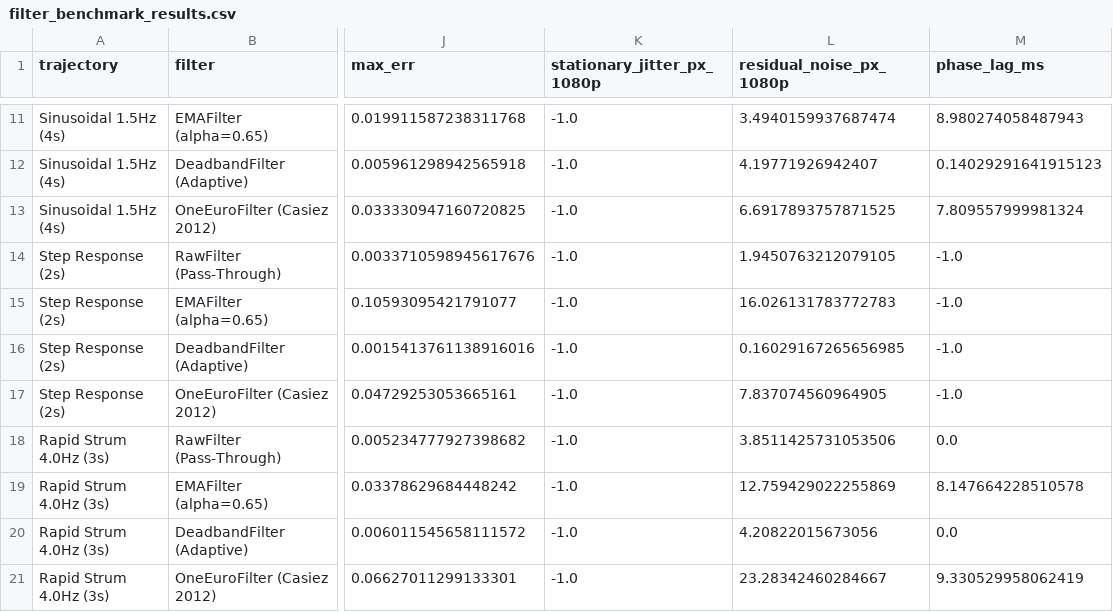
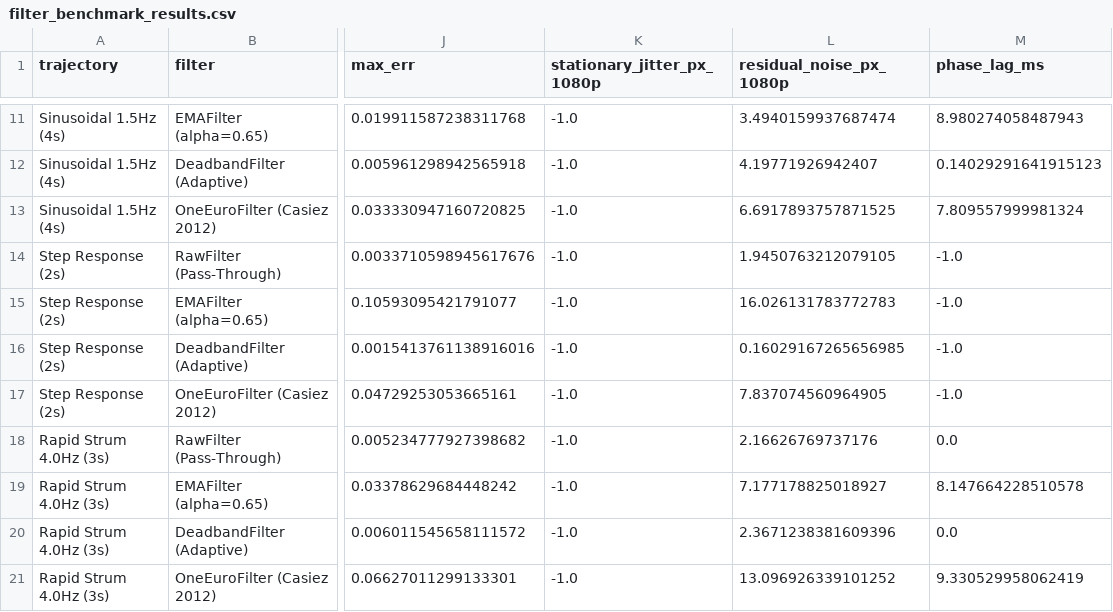
Before and after one commit to MrTonyIT/gesture-ar-instruments, a CSV file: benchmarks/filter_benchmark_results.csv, drawn as a sheet; only a part is shown, gaps mark what is left out; the diff names each change by its address in the sheet, - before the commit and + after, or states it on an @@ line.

Commit message:
fix(precision): axis-correct pixel scaling, deadband parameters, and scientific documentation
- Fix axis-dependent pixel scale in benchmark_filters.py (X=1920, Y=1080)
- Regenerate filter_benchmark_results.csv and synchronize README.md and docs/RESEARCH.md
- Harmonize deadband defaults (deadband_norm=0.0025, motion_threshold_norm=0.0080) in README.md
- Remove overclaims on OneEuroFilter (avoid eliminates phase lag and 60Hz limit)
- Accurately frame constraints.txt as CI-verified direct dependency constraints
- Update user study protocol to frame N=24 as proposed planning target pending a-priori power analysis

```diff
--- a/benchmarks/filter_benchmark_results.csv
+++ b/benchmarks/filter_benchmark_results.csv
-L18 (residual_noise_px_1080p): 3.8511425731053506
+L18 (residual_noise_px_1080p): 2.16626769737176
-L19 (residual_noise_px_1080p): 12.759429022255869
+L19 (residual_noise_px_1080p): 7.177178825018927
-L20 (residual_noise_px_1080p): 4.20822015673056
+L20 (residual_noise_px_1080p): 2.3671238381609396
-L21 (residual_noise_px_1080p): 23.28342460284667
+L21 (residual_noise_px_1080p): 13.096926339101252
```
Also changed, not shown: 8 other files.
